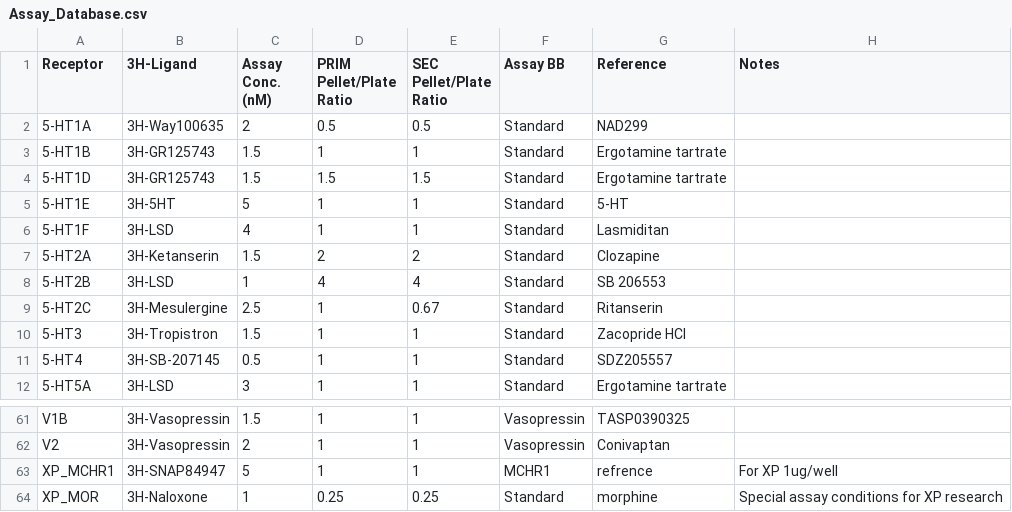
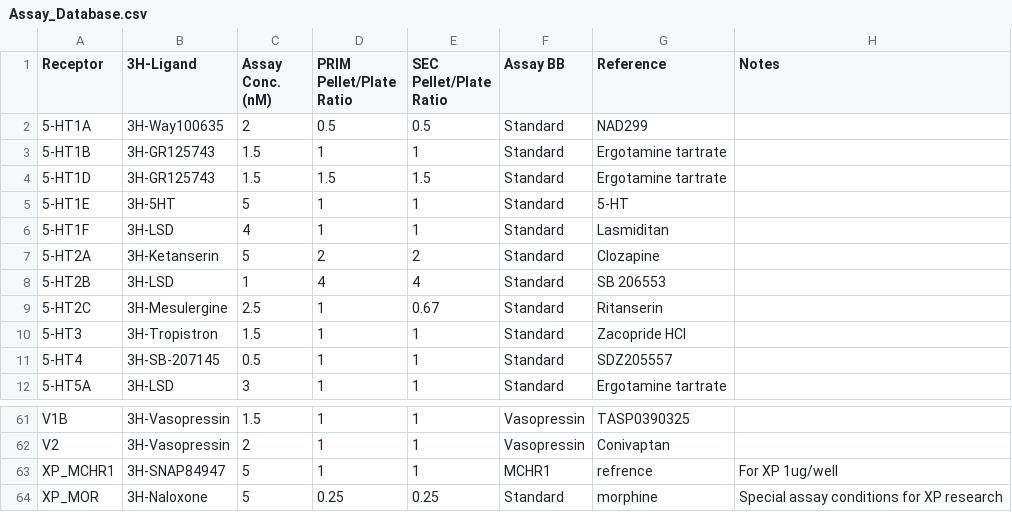
Before and after one commit to Talia-Albert1/PDSP, a CSV file: Python_Scripts/Daily_Radioactivity/data_files/Assay_Database.csv, drawn as a sheet; only a part is shown, gaps mark what is left out.

Commit message:
Temporary change to 5-HT2A conditions

```diff
--- a/Python_Scripts/Daily_Radioactivity/data_files/Assay_Database.csv
+++ b/Python_Scripts/Daily_Radioactivity/data_files/Assay_Database.csv
@@ -6,3 +6,3 @@ Receptor,3H-Ligand,Assay Conc. (nM),PRIM Pellet/Plate Ratio,SEC Pellet/Plate Rat
 5-HT1F,3H-LSD,4,1,1,Standard,Lasmiditan,
-5-HT2A,3H-Ketanserin,1.5,2,2,Standard,Clozapine,
+5-HT2A,3H-Ketanserin,5,2,2,Standard,Clozapine,
 5-HT2B,3H-LSD,1,4,4,Standard,SB 206553,
@@ -63,2 +63,2 @@ V2,3H-Vasopressin,2,1,1,Vasopressin,Conivaptan,
 XP_MCHR1,3H-SNAP84947,5,1,1,MCHR1,refrence,For XP 1ug/well
-XP_MOR,3H-Naloxone,1,0.25,0.25,Standard,morphine,Special assay conditions for XP research
+XP_MOR,3H-Naloxone,5,0.25,0.25,Standard,morphine,Special assay conditions for XP research
```
